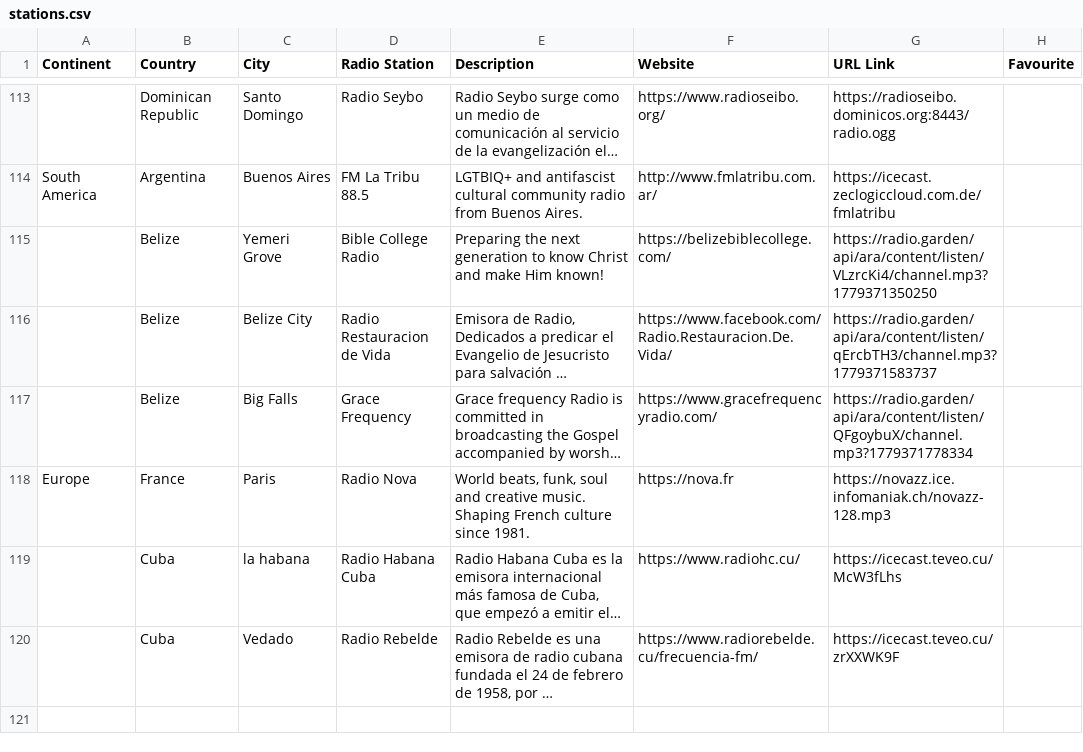
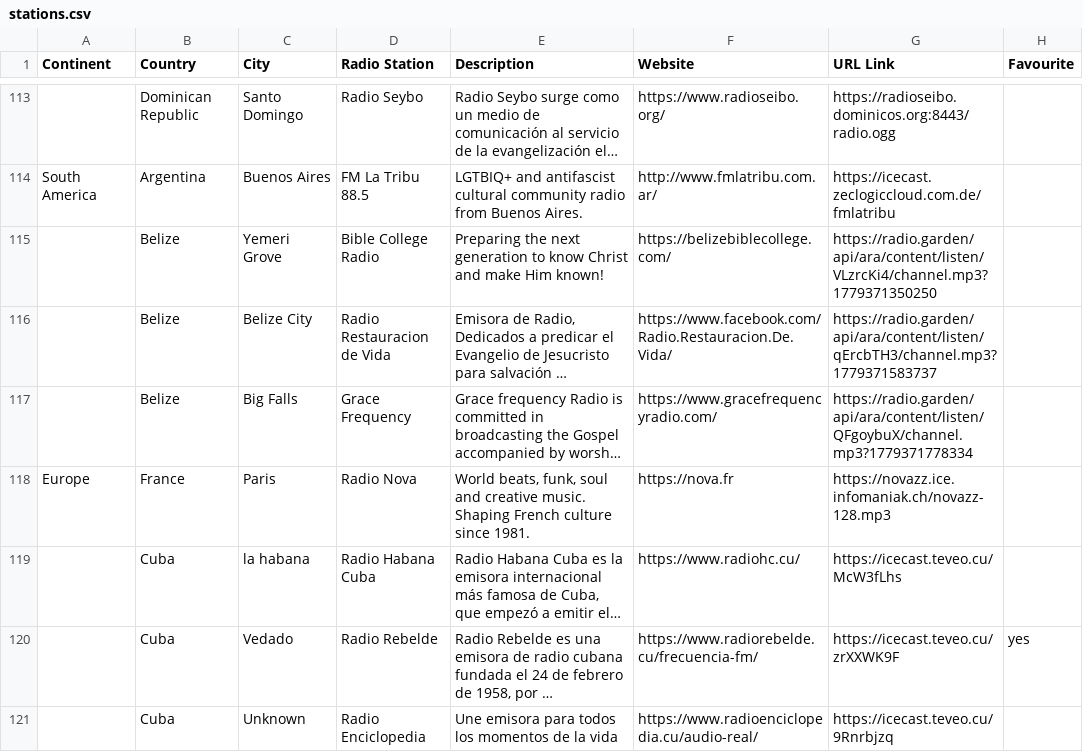
Before and after one commit to n8b2bp67qj-collab/oreloj, a CSV file: stations.csv, drawn as a sheet; only a part is shown, gaps mark what is left out; long unchanged cells end in …; the diff names each change by its address in the sheet, - before the commit and + after, or states it on an @@ line.

Commit message:
update stations via website

```diff
--- a/stations.csv
+++ b/stations.csv
-H120 (Favourite): (empty)
+H120 (Favourite): yes
+row 121:  | Cuba | Unknown | Radio Enciclopedia | Une emisora para todos los momentos de la vida | https://www.radioenciclopedia.cu/audio-real/ | https://icecast.teveo.cu/9Rnrbjzq
```
